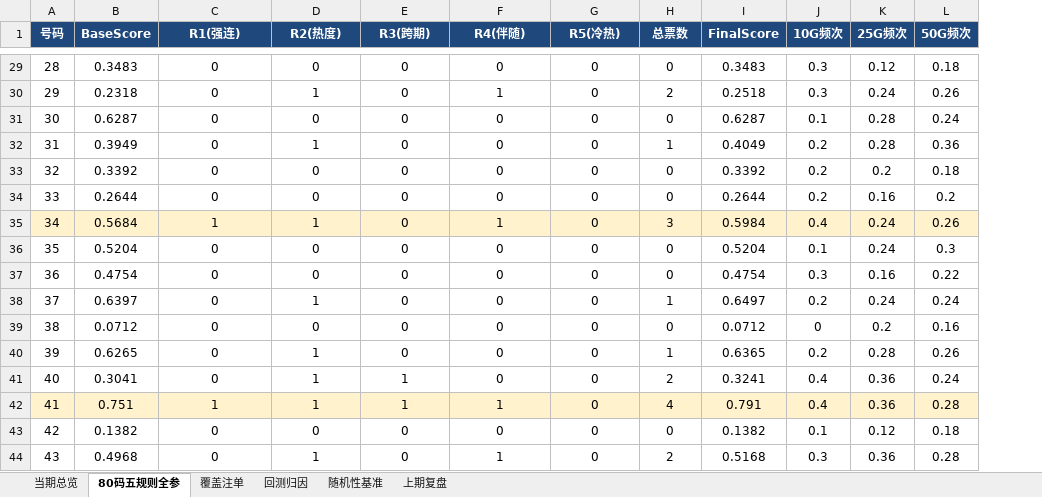
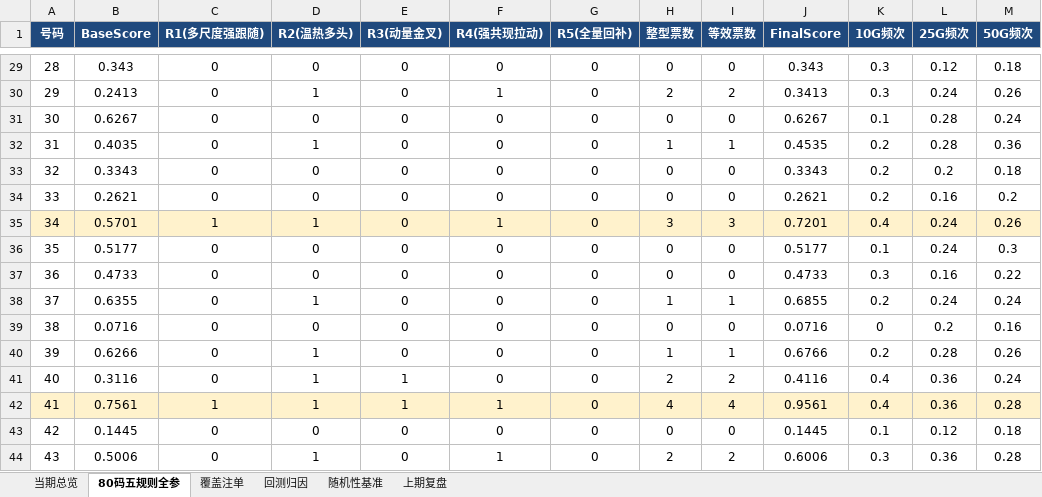
Before and after one commit to meteor-007/kl8-prediction-engine, an Excel workbook: output/excel/Keno动力学决策_20261102_第2026292期.xlsx, sheet 80码五规则全参, drawn as a sheet; only a part is shown, gaps mark what is left out; values as stored, in another font and other column widths than the file's, no borders; addresses are those after the commit; the diff covers the shown part only; the diff names each change by its address in the sheet, - before the commit and + after, or states it on an @@ line.

```diff
--- a/output/excel/Keno动力学决策_20261102_第2026292期.xlsx (sheet 80码五规则全参)
+++ b/output/excel/Keno动力学决策_20261102_第2026292期.xlsx (sheet 80码五规则全参)
+column I (等效票数), rows 29-44: 0 | 2 | 0 | 1 | 0 | 0 | 3 | 0 | 0 | 1 | 0 | 1 | 2 | 4 | 0 | 2
-C1: R1(强连)
+C1: R1(多尺度强跟随)
-D1: R2(热度)
+D1: R2(温热多头)
-E1: R3(跨期)
+E1: R3(动量金叉)
-F1: R4(伴随)
+F1: R4(强共现拉动)
-G1: R5(冷热)
+G1: R5(全量回补)
-H1: 总票数
+H1: 整型票数
-B29 (BaseScore): 0.3483
+B29 (BaseScore): 0.343
-J29 (FinalScore): 0.3483
+J29 (FinalScore): 0.343
-B30 (BaseScore): 0.2318
+B30 (BaseScore): 0.2413
-J30 (FinalScore): 0.2518
+J30 (FinalScore): 0.3413
-B31 (BaseScore): 0.6287
+B31 (BaseScore): 0.6267
-J31 (FinalScore): 0.6287
+J31 (FinalScore): 0.6267
-B32 (BaseScore): 0.3949
+B32 (BaseScore): 0.4035
-J32 (FinalScore): 0.4049
+J32 (FinalScore): 0.4535
-B33 (BaseScore): 0.3392
+B33 (BaseScore): 0.3343
-J33 (FinalScore): 0.3392
+J33 (FinalScore): 0.3343
-B34 (BaseScore): 0.2644
+B34 (BaseScore): 0.2621
-J34 (FinalScore): 0.2644
+J34 (FinalScore): 0.2621
-B35 (BaseScore): 0.5684
+B35 (BaseScore): 0.5701
-J35 (FinalScore): 0.5984
+J35 (FinalScore): 0.7201
-B36 (BaseScore): 0.5204
+B36 (BaseScore): 0.5177
-J36 (FinalScore): 0.5204
+J36 (FinalScore): 0.5177
-B37 (BaseScore): 0.4754
+B37 (BaseScore): 0.4733
-J37 (FinalScore): 0.4754
+J37 (FinalScore): 0.4733
-B38 (BaseScore): 0.6397
+B38 (BaseScore): 0.6355
-J38 (FinalScore): 0.6497
+J38 (FinalScore): 0.6855
-B39 (BaseScore): 0.0712
+B39 (BaseScore): 0.0716
-J39 (FinalScore): 0.0712
+J39 (FinalScore): 0.0716
-B40 (BaseScore): 0.6265
+B40 (BaseScore): 0.6266
-J40 (FinalScore): 0.6365
+J40 (FinalScore): 0.6766
-B41 (BaseScore): 0.3041
+B41 (BaseScore): 0.3116
-J41 (FinalScore): 0.3241
+J41 (FinalScore): 0.4116
-B42 (BaseScore): 0.751
+B42 (BaseScore): 0.7561
-J42 (FinalScore): 0.791
+J42 (FinalScore): 0.9561
-B43 (BaseScore): 0.1382
+B43 (BaseScore): 0.1445
-J43 (FinalScore): 0.1382
+J43 (FinalScore): 0.1445
-B44 (BaseScore): 0.4968
+B44 (BaseScore): 0.5006
-J44 (FinalScore): 0.5168
+J44 (FinalScore): 0.6006
```
Also changed, not shown: 133 edited cells and cell formats elsewhere in this sheet, sheet 覆盖注单, sheet 回测归因, sheet 当期总览, sheet 随机性基准, sheet 上期复盘, 46 other files.
